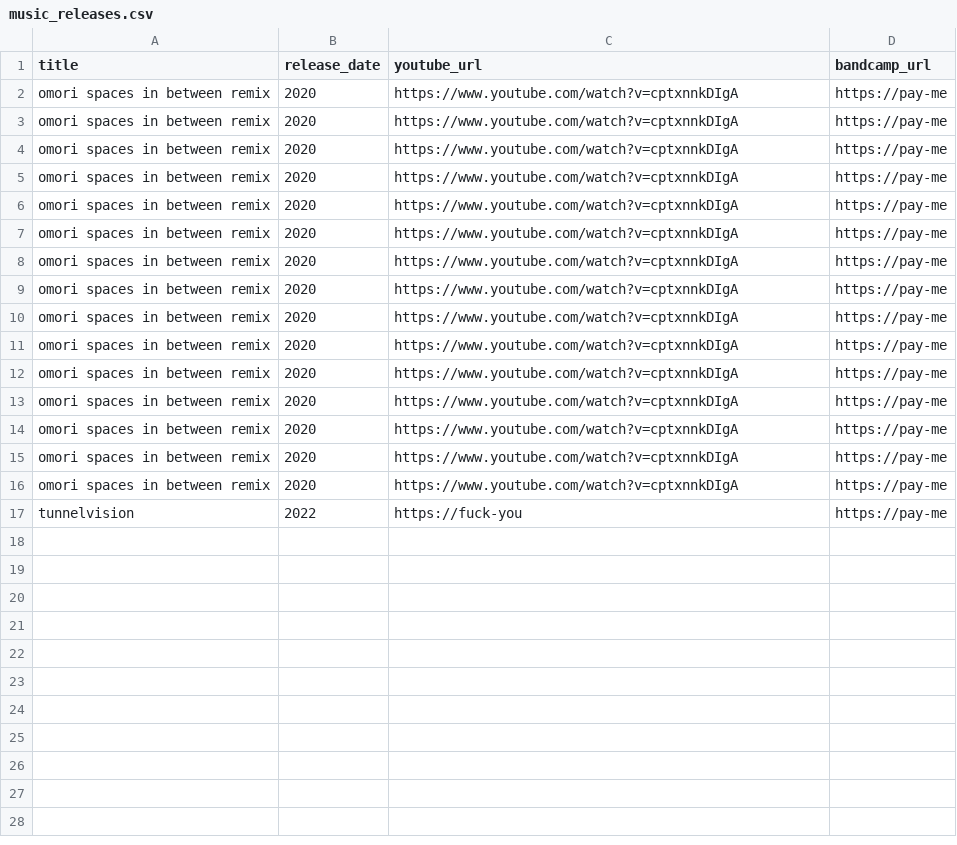
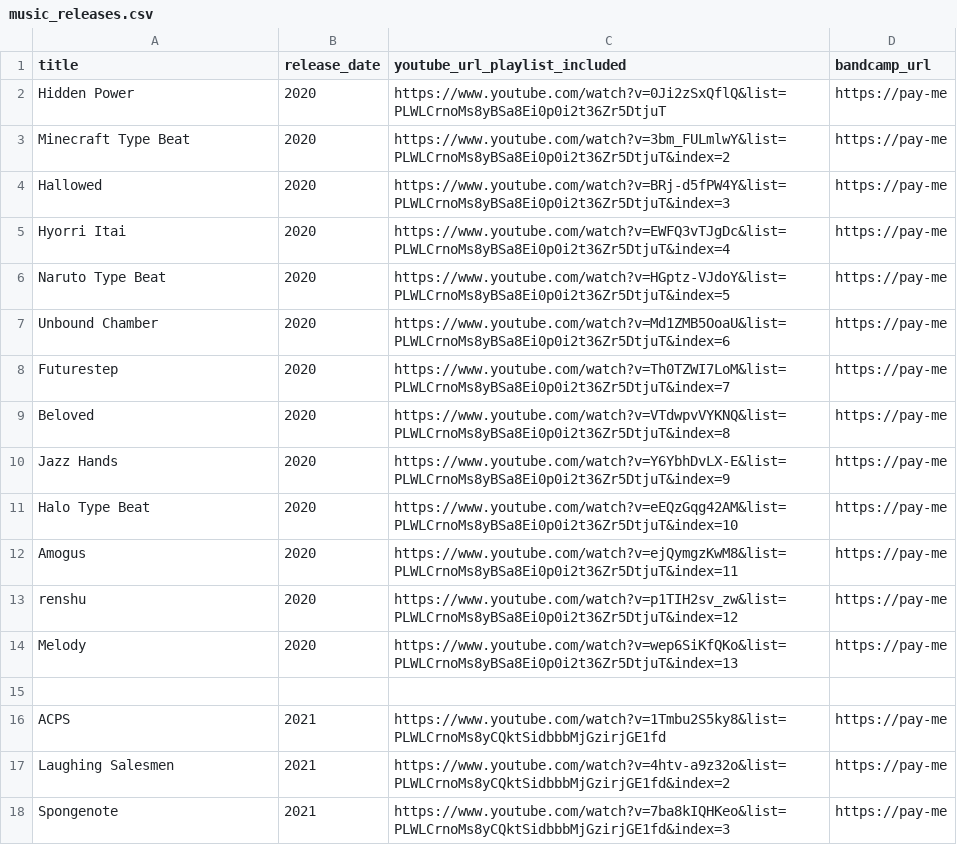
Before and after one commit to froyo-productions/froyo-productions.github.io, a CSV file: data/music_releases.csv, drawn as a sheet; only a part is shown; the diff covers the shown part only.

```diff
--- a/data/music_releases.csv
+++ b/data/music_releases.csv
@@ -1,17 +1,18 @@
-title,release_date,youtube_url,bandcamp_url
-omori spaces in between remix,2020,https://www.youtube.com/watch?v=cptxnnkDIgA,https://pay-me
-omori spaces in between remix,2020,https://www.youtube.com/watch?v=cptxnnkDIgA,https://pay-me
-omori spaces in between remix,2020,https://www.youtube.com/watch?v=cptxnnkDIgA,https://pay-me
-omori spaces in between remix,2020,https://www.youtube.com/watch?v=cptxnnkDIgA,https://pay-me
-omori spaces in between remix,2020,https://www.youtube.com/watch?v=cptxnnkDIgA,https://pay-me
-omori spaces in between remix,2020,https://www.youtube.com/watch?v=cptxnnkDIgA,https://pay-me
-omori spaces in between remix,2020,https://www.youtube.com/watch?v=cptxnnkDIgA,https://pay-me
-omori spaces in between remix,2020,https://www.youtube.com/watch?v=cptxnnkDIgA,https://pay-me
-omori spaces in between remix,2020,https://www.youtube.com/watch?v=cptxnnkDIgA,https://pay-me
-omori spaces in between remix,2020,https://www.youtube.com/watch?v=cptxnnkDIgA,https://pay-me
-omori spaces in between remix,2020,https://www.youtube.com/watch?v=cptxnnkDIgA,https://pay-me
-omori spaces in between remix,2020,https://www.youtube.com/watch?v=cptxnnkDIgA,https://pay-me
-omori spaces in between remix,2020,https://www.youtube.com/watch?v=cptxnnkDIgA,https://pay-me
-omori spaces in between remix,2020,https://www.youtube.com/watch?v=cptxnnkDIgA,https://pay-me
-omori spaces in between remix,2020,https://www.youtube.com/watch?v=cptxnnkDIgA,https://pay-me
-tunnelvision,2022,https://fuck-you,https://pay-me
+title,release_date,youtube_url_playlist_included,bandcamp_url
+Hidden Power,2020,https://www.youtube.com/watch?v=0Ji2zSxQflQ&list=PLWLCrnoMs8yBSa8Ei0p0i2t36Zr5DtjuT,https://pay-me
+Minecraft Type Beat,2020,https://www.youtube.com/watch?v=3bm_FULmlwY&list=PLWLCrnoMs8yBSa8Ei0p0i2t36Zr5DtjuT&index=2,https://pay-me
+Hallowed,2020,https://www.youtube.com/watch?v=BRj-d5fPW4Y&list=PLWLCrnoMs8yBSa8Ei0p0i2t36Zr5DtjuT&index=3,https://pay-me
+Hyorri Itai,2020,https://www.youtube.com/watch?v=EWFQ3vTJgDc&list=PLWLCrnoMs8yBSa8Ei0p0i2t36Zr5DtjuT&index=4,https://pay-me
+Naruto Type Beat,2020,https://www.youtube.com/watch?v=HGptz-VJdoY&list=PLWLCrnoMs8yBSa8Ei0p0i2t36Zr5DtjuT&index=5,https://pay-me
+Unbound Chamber,2020,https://www.youtube.com/watch?v=Md1ZMB5OoaU&list=PLWLCrnoMs8yBSa8Ei0p0i2t36Zr5DtjuT&index=6,https://pay-me
+Futurestep,2020,https://www.youtube.com/watch?v=Th0TZWI7LoM&list=PLWLCrnoMs8yBSa8Ei0p0i2t36Zr5DtjuT&index=7,https://pay-me
+Beloved,2020,https://www.youtube.com/watch?v=VTdwpvVYKNQ&list=PLWLCrnoMs8yBSa8Ei0p0i2t36Zr5DtjuT&index=8,https://pay-me
+Jazz Hands,2020,https://www.youtube.com/watch?v=Y6YbhDvLX-E&list=PLWLCrnoMs8yBSa8Ei0p0i2t36Zr5DtjuT&index=9,https://pay-me
+Halo Type Beat,2020,https://www.youtube.com/watch?v=eEQzGqg42AM&list=PLWLCrnoMs8yBSa8Ei0p0i2t36Zr5DtjuT&index=10,https://pay-me
+Amogus,2020,https://www.youtube.com/watch?v=ejQymgzKwM8&list=PLWLCrnoMs8yBSa8Ei0p0i2t36Zr5DtjuT&index=11,https://pay-me
+renshu,2020,https://www.youtube.com/watch?v=p1TIH2sv_zw&list=PLWLCrnoMs8yBSa8Ei0p0i2t36Zr5DtjuT&index=12,https://pay-me
+Melody,2020,https://www.youtube.com/watch?v=wep6SiKfQKo&list=PLWLCrnoMs8yBSa8Ei0p0i2t36Zr5DtjuT&index=13,https://pay-me
+
+ACPS,2021,https://www.youtube.com/watch?v=1Tmbu2S5ky8&list=PLWLCrnoMs8yCQktSidbbbMjGzirjGE1fd,https://pay-me
+Laughing Salesmen,2021,https://www.youtube.com/watch?v=4htv-a9z32o&list=PLWLCrnoMs8yCQktSidbbbMjGzirjGE1fd&index=2,https://pay-me
+Spongenote,2021,https://www.youtube.com/watch?v=7ba8kIQHKeo&list=PLWLCrnoMs8yCQktSidbbbMjGzirjGE1fd&index=3,https://pay-me
```
Also changed, not shown: 8 added rows elsewhere in this file, 5 other files.
